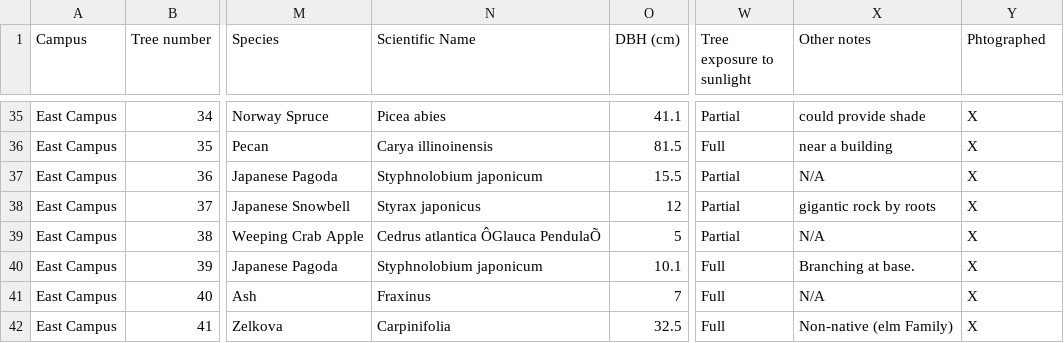
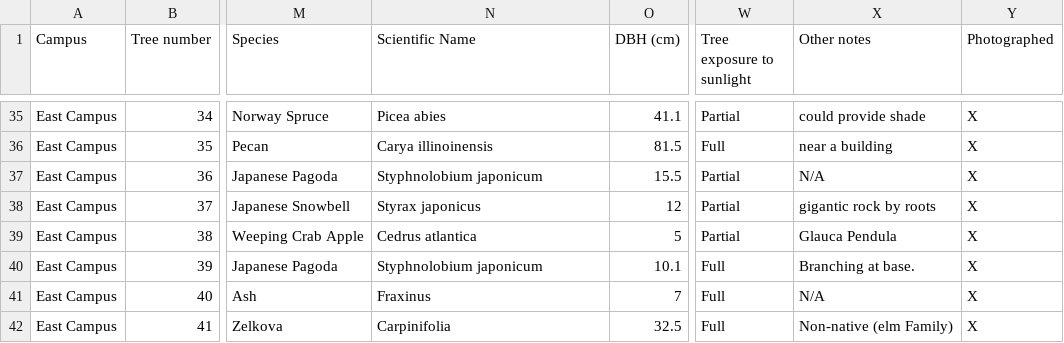
Before and after one commit to ShepherdCode/Trees, a CSV file: DataFiles/TreesData.csv, drawn as a sheet; only a part is shown, gaps mark what is left out; the diff names each change by its address in the sheet, - before the commit and + after, or states it on an @@ line.

Commit message:
Change last column name to from Phtographed to Photographed. Change line 39 because scientific name had 4 words; now name is Cedrus atlantic and Other notes says Glauca Pendula.

```diff
--- a/DataFiles/TreesData.csv
+++ b/DataFiles/TreesData.csv
-Y1: Phtographed
+Y1: Photographed
-N39 (Scientific Name): Cedrus atlantica ÔGlauca PendulaÕ
+N39 (Scientific Name): Cedrus atlantica
-X39 (Other notes): N/A
+X39 (Other notes): Glauca Pendula
```
